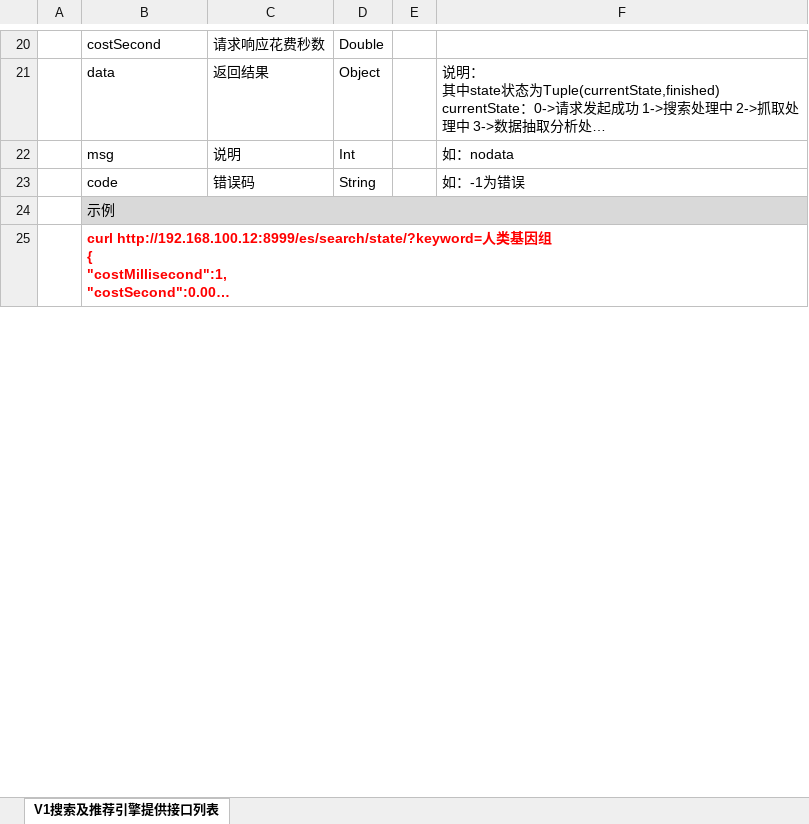
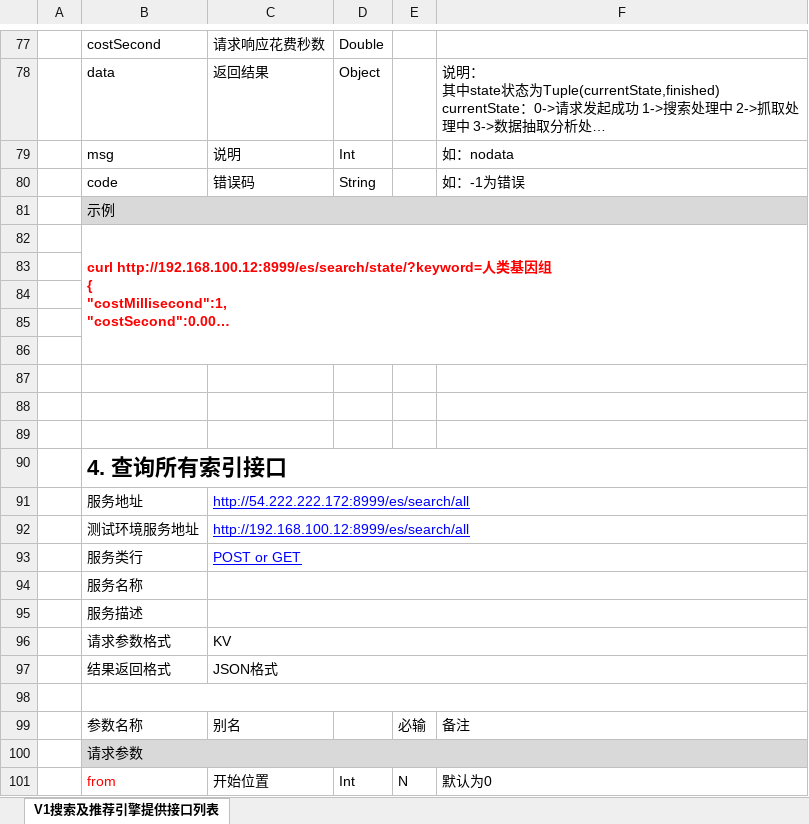
Before and after one commit to wengbenjue/search-parent, an Excel workbook: doc/Es搜索api接口_v1.xlsx, sheet V1搜索及推荐引擎提供接口列表, drawn as a sheet; only a part is shown, gaps mark what is left out; long unchanged cells end in …; values as stored, in another font and other column widths than the file's, no borders; charts and pictures not drawn; removed rows and columns are numbered as before the commit, all else as after; the diff covers the shown part only; the diff names each change by its address in the sheet, - before the commit and + after, or states it on an @@ line.

```diff
--- a/doc/Es搜索api接口_v1.xlsx (sheet V1搜索及推荐引擎提供接口列表)
+++ b/doc/Es搜索api接口_v1.xlsx (sheet V1搜索及推荐引擎提供接口列表)
-B25:F29 merged
+B82:F86 merged
+row 83: (empty)
+row 84: (empty)
+row 85: (empty)
+row 86: (empty)
+row 87: (empty)
+row 88: (empty)
+row 89: (empty)
+row 90:  | 4. 查询所有索引接口
+row 91:  | 服务地址 | http://54.222.222.172:8999/es/search/all
+row 92:  | 测试环境服务地址 | http://192.168.100.12:8999/es/search/all
+row 93:  | 服务类行 | POST or GET
+row 94:  | 服务名称
+row 95:  | 服务描述
+row 96:  | 请求参数格式 | KV
+row 97:  | 结果返回格式 | JSON格式
+row 98: (empty)
+row 99:  | 参数名称 | 别名 |  | 必输 | 备注
+row 100:  | 请求参数
+row 101:  | from | 开始位置 | Int | N | 默认为0
```
Also changed, not shown: 122 added rows elsewhere in this sheet, doc/Es搜索api接口.xlsx, 7 other files.
